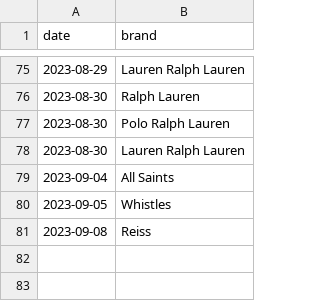
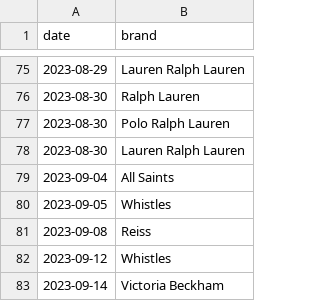
Before and after one commit to nixent/brandalley-dbt, a CSV file: dbt/brandalley-dbt/seeds/vip_sales.csv, drawn as a sheet; only a part is shown, gaps mark what is left out.

Commit message:
Updating vip_sales as per Buyers requirement

```diff
--- a/dbt/brandalley-dbt/seeds/vip_sales.csv
+++ b/dbt/brandalley-dbt/seeds/vip_sales.csv
@@ -81 +81,3 @@ date,brand
 2023-09-08,Reiss
+2023-09-12,Whistles
+2023-09-14,Victoria Beckham
```
